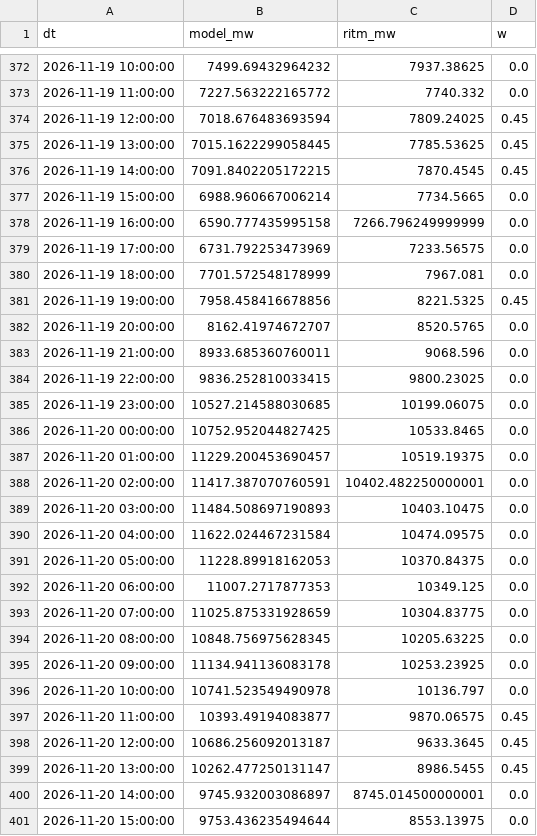
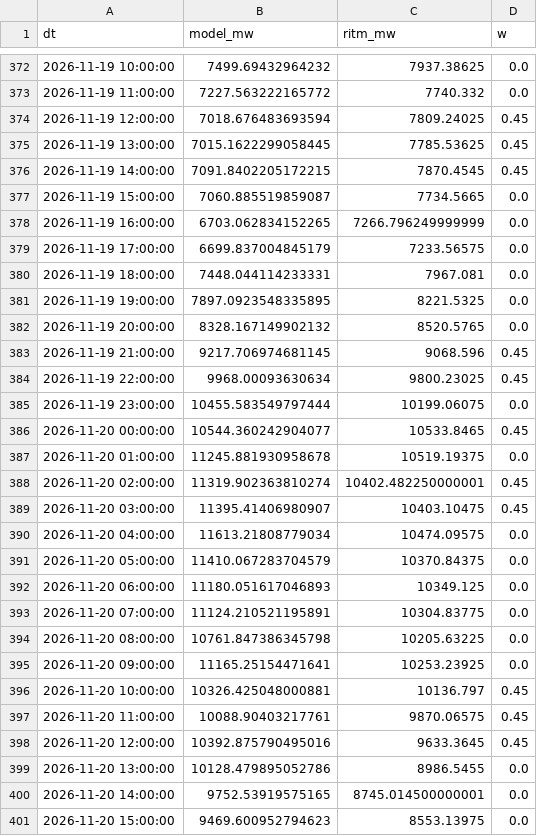
Before and after one commit to dattik12/turkiye-t2-daysahead, a CSV file: data/results/wind_history.csv, drawn as a sheet; only a part is shown, gaps mark what is left out; the diff covers the shown part only.

```diff
--- a/data/results/wind_history.csv
+++ b/data/results/wind_history.csv
@@ -376,26 +376,26 @@ dt,model_mw,ritm_mw,w
 2026-11-19 14:00:00,7091.8402205172215,7870.4545,0.45
-2026-11-19 15:00:00,6988.960667006214,7734.5665,0.0
-2026-11-19 16:00:00,6590.777435995158,7266.796249999999,0.0
-2026-11-19 17:00:00,6731.792253473969,7233.56575,0.0
-2026-11-19 18:00:00,7701.572548178999,7967.081,0.0
-2026-11-19 19:00:00,7958.458416678856,8221.5325,0.45
-2026-11-19 20:00:00,8162.41974672707,8520.5765,0.0
-2026-11-19 21:00:00,8933.685360760011,9068.596,0.0
-2026-11-19 22:00:00,9836.252810033415,9800.23025,0.0
-2026-11-19 23:00:00,10527.214588030685,10199.06075,0.0
-2026-11-20 00:00:00,10752.952044827425,10533.8465,0.0
-2026-11-20 01:00:00,11229.200453690457,10519.19375,0.0
-2026-11-20 02:00:00,11417.387070760591,10402.482250000001,0.0
-2026-11-20 03:00:00,11484.508697190893,10403.10475,0.0
-2026-11-20 04:00:00,11622.024467231584,10474.09575,0.0
-2026-11-20 05:00:00,11228.89918162053,10370.84375,0.0
-2026-11-20 06:00:00,11007.2717877353,10349.125,0.0
-2026-11-20 07:00:00,11025.875331928659,10304.83775,0.0
-2026-11-20 08:00:00,10848.756975628345,10205.63225,0.0
-2026-11-20 09:00:00,11134.941136083178,10253.23925,0.0
-2026-11-20 10:00:00,10741.523549490978,10136.797,0.0
-2026-11-20 11:00:00,10393.49194083877,9870.06575,0.45
-2026-11-20 12:00:00,10686.256092013187,9633.3645,0.45
-2026-11-20 13:00:00,10262.477250131147,8986.5455,0.45
-2026-11-20 14:00:00,9745.932003086897,8745.014500000001,0.0
-2026-11-20 15:00:00,9753.436235494644,8553.13975,0.0
+2026-11-19 15:00:00,7060.885519859087,7734.5665,0.0
+2026-11-19 16:00:00,6703.062834152265,7266.796249999999,0.0
+2026-11-19 17:00:00,6699.837004845179,7233.56575,0.0
+2026-11-19 18:00:00,7448.044114233331,7967.081,0.0
+2026-11-19 19:00:00,7897.0923548335895,8221.5325,0.0
+2026-11-19 20:00:00,8328.167149902132,8520.5765,0.0
+2026-11-19 21:00:00,9217.706974681145,9068.596,0.45
+2026-11-19 22:00:00,9968.00093630634,9800.23025,0.45
+2026-11-19 23:00:00,10455.583549797444,10199.06075,0.0
+2026-11-20 00:00:00,10544.360242904077,10533.8465,0.45
+2026-11-20 01:00:00,11245.881930958678,10519.19375,0.0
+2026-11-20 02:00:00,11319.902363810274,10402.482250000001,0.45
+2026-11-20 03:00:00,11395.41406980907,10403.10475,0.45
+2026-11-20 04:00:00,11613.21808779034,10474.09575,0.0
+2026-11-20 05:00:00,11410.067283704579,10370.84375,0.0
+2026-11-20 06:00:00,11180.051617046893,10349.125,0.0
+2026-11-20 07:00:00,11124.210521195891,10304.83775,0.0
+2026-11-20 08:00:00,10761.847386345798,10205.63225,0.0
+2026-11-20 09:00:00,11165.25154471641,10253.23925,0.0
+2026-11-20 10:00:00,10326.425048000881,10136.797,0.45
+2026-11-20 11:00:00,10088.90403217761,9870.06575,0.45
+2026-11-20 12:00:00,10392.875790495016,9633.3645,0.45
+2026-11-20 13:00:00,10128.479895052786,8986.5455,0.0
+2026-11-20 14:00:00,9752.53919575165,8745.014500000001,0.0
+2026-11-20 15:00:00,9469.600952794623,8553.13975,0.0
```
Also changed, not shown: 11 edited cells elsewhere in this file, data/forecast/ptf_features/latest.csv, data/results/forecast_results.csv, 6 other files.
